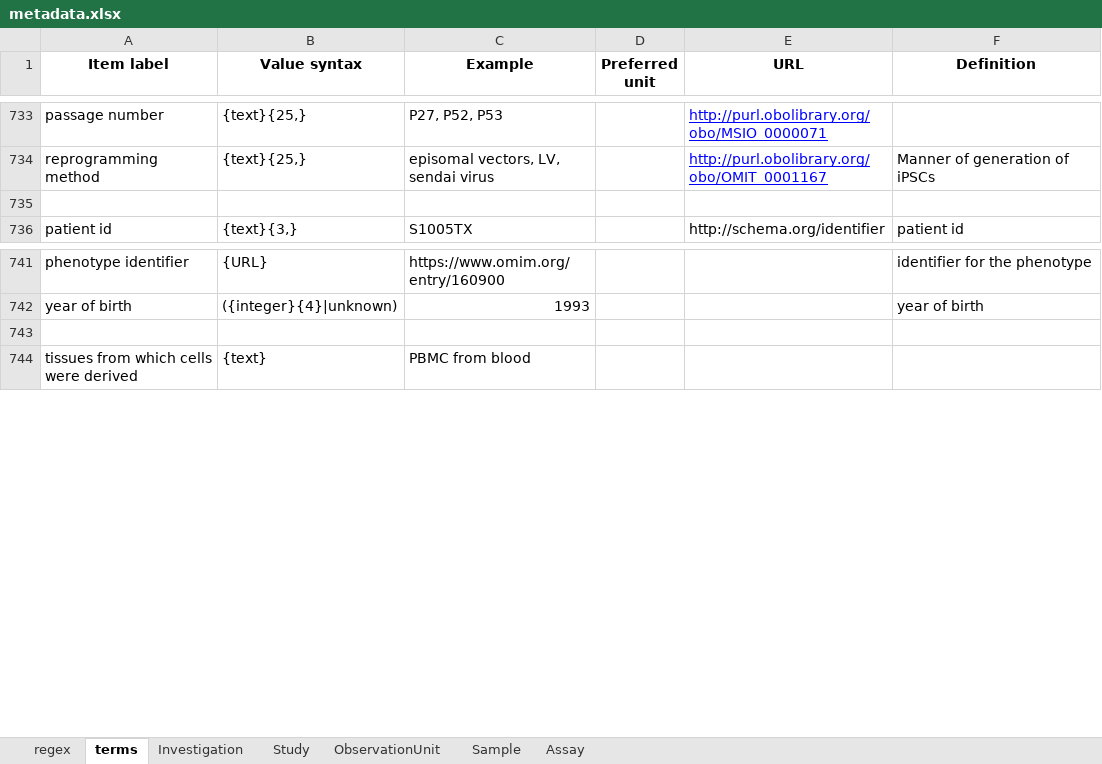
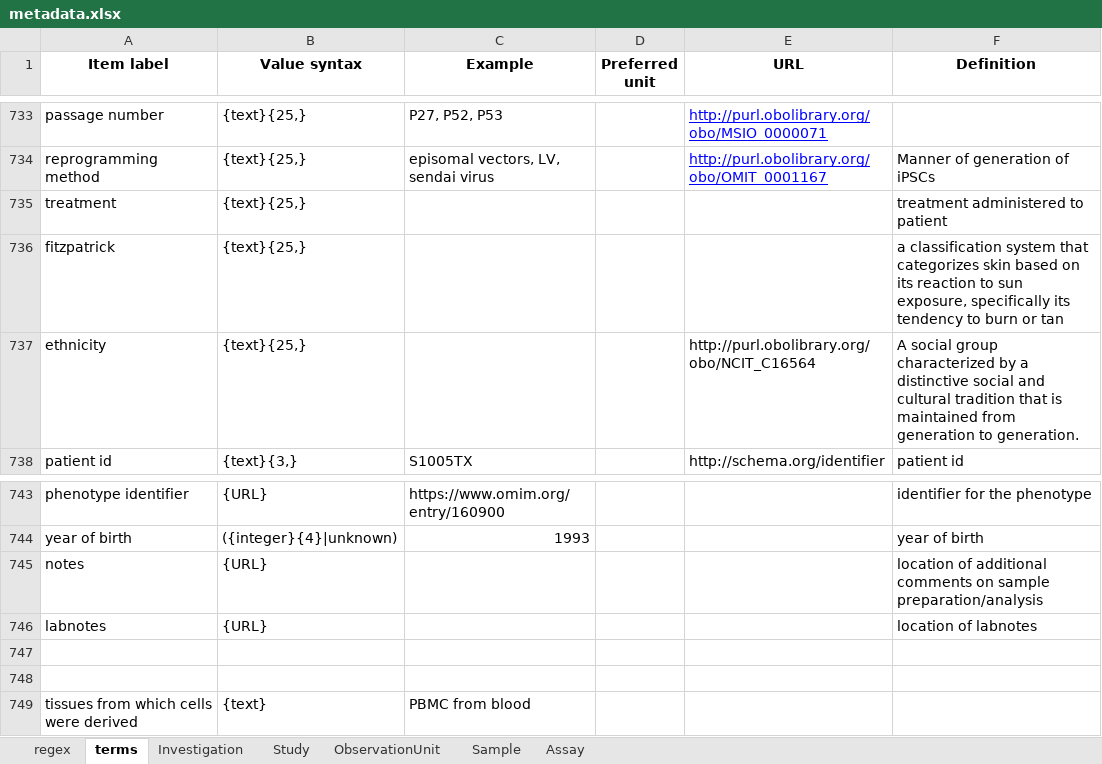
Before and after one commit to Xomics/FAIRDS, an Excel workbook: metadata.xlsx, sheet terms, drawn as a sheet; only a part is shown, gaps mark what is left out; values as stored, in another font and other column widths than the file's, no borders; the diff names each change by its address in the sheet, - before the commit and + after, or states it on an @@ line.

```diff
--- a/metadata.xlsx (sheet terms)
+++ b/metadata.xlsx (sheet terms)
-row 735: (empty)
+row 735: treatment | {text}{25,} |  |  |  | treatment administered to patient
+row 736: fitzpatrick | {text}{25,} |  |  |  | a classification system that categorizes skin based on its reaction to sun exposure, specifically its tendency to burn or tan
+row 737: ethnicity | {text}{25,} |  |  | http://purl.obolibrary.org/obo/NCIT_C16564 | A social group characterized by a distinctive social and cultural tradition that is maintained from generation to generation.
+row 745: notes | {URL} |  |  |  | location of additional comments on sample preparation/analysis
+row 746: labnotes | {URL} |  |  |  | location of labnotes
+row 747: (empty)
```
Also changed, not shown: sheet Assay, sheet ObservationUnit.
